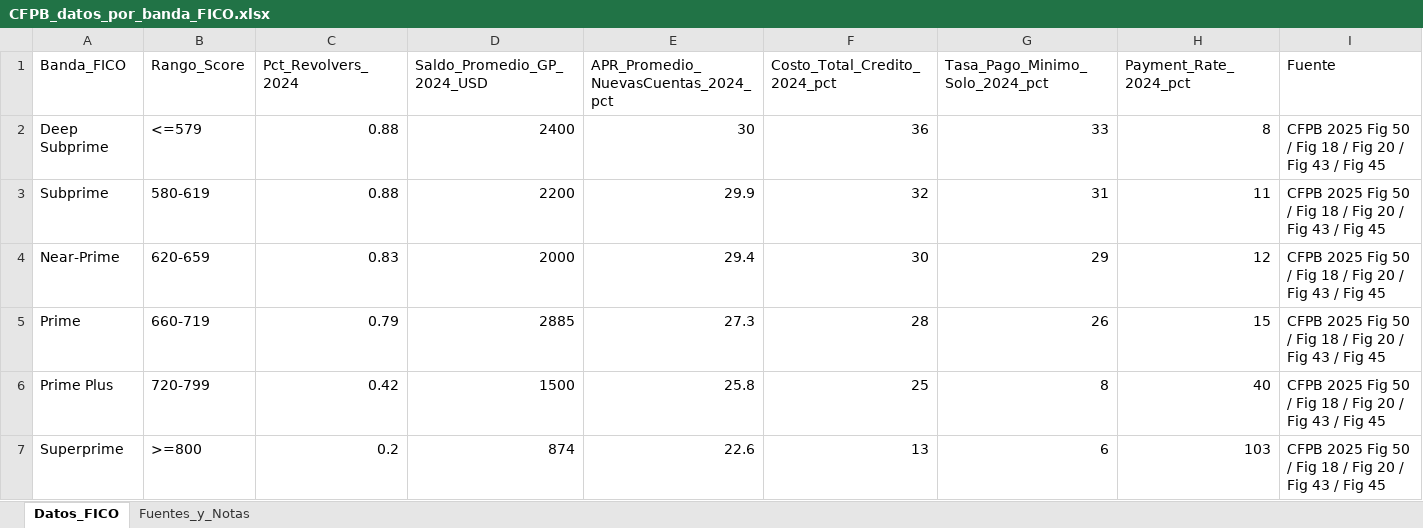
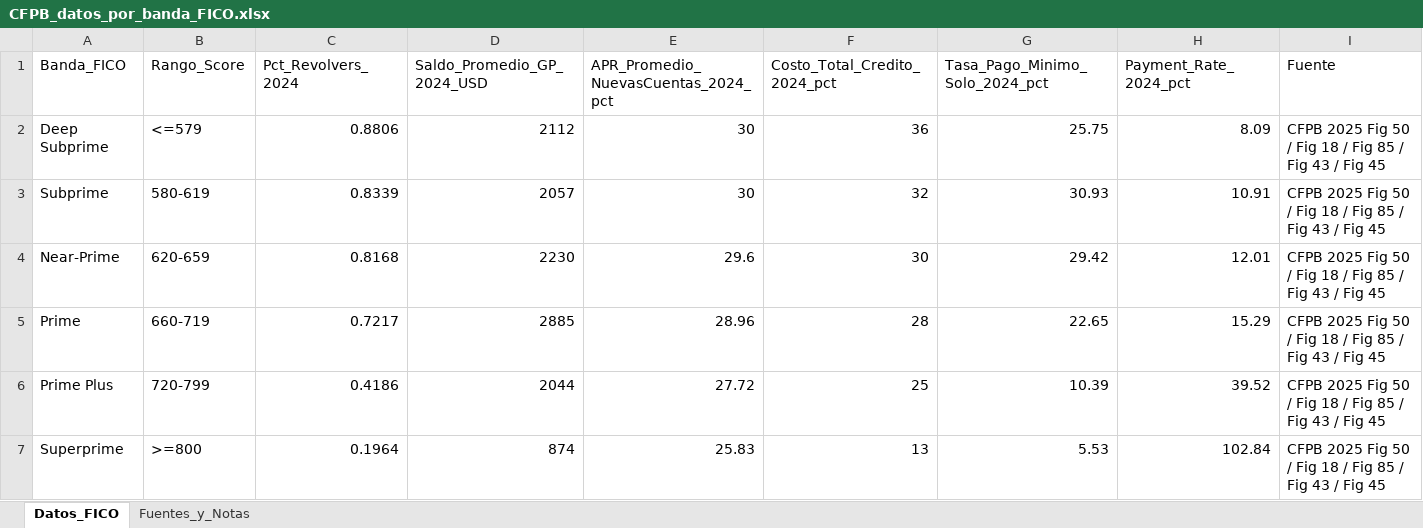
Before and after one commit to diazernesto78/Simulador-LTV, an Excel workbook: datos/CFPB_datos_por_banda_FICO.xlsx, sheet Datos_FICO, drawn as a sheet; values as stored, in another font and other column widths than the file's, no borders; the diff names each change by its address in the sheet, - before the commit and + after, or states it on an @@ line.

Commit message:
Add files via upload

```diff
--- a/datos/CFPB_datos_por_banda_FICO.xlsx (sheet Datos_FICO)
+++ b/datos/CFPB_datos_por_banda_FICO.xlsx (sheet Datos_FICO)
-C2 (Pct_Revolvers_2024): 0.88
+C2 (Pct_Revolvers_2024): 0.8806
-D2 (Saldo_Promedio_GP_2024_USD): 2400
+D2 (Saldo_Promedio_GP_2024_USD): 2112
-G2 (Tasa_Pago_Minimo_Solo_2024_pct): 33
+G2 (Tasa_Pago_Minimo_Solo_2024_pct): 25.75
-H2 (Payment_Rate_2024_pct): 8
+H2 (Payment_Rate_2024_pct): 8.09
-I2:I7 (Fuente): …/ Fig 20 / Fig…
+I2:I7 (Fuente): …/ Fig 85 / Fig…
-C3 (Pct_Revolvers_2024): 0.88
+C3 (Pct_Revolvers_2024): 0.8339
-D3 (Saldo_Promedio_GP_2024_USD): 2200
+D3 (Saldo_Promedio_GP_2024_USD): 2057
-E3: 29.9
+E3: 30
-G3 (Tasa_Pago_Minimo_Solo_2024_pct): 31
+G3 (Tasa_Pago_Minimo_Solo_2024_pct): 30.93
-H3 (Payment_Rate_2024_pct): 11
+H3 (Payment_Rate_2024_pct): 10.91
-C4 (Pct_Revolvers_2024): 0.83
+C4 (Pct_Revolvers_2024): 0.8168
-D4 (Saldo_Promedio_GP_2024_USD): 2000
+D4 (Saldo_Promedio_GP_2024_USD): 2230
-E4: 29.4
+E4: 29.6
-G4 (Tasa_Pago_Minimo_Solo_2024_pct): 29
+G4 (Tasa_Pago_Minimo_Solo_2024_pct): 29.42
-H4 (Payment_Rate_2024_pct): 12
+H4 (Payment_Rate_2024_pct): 12.01
-C5 (Pct_Revolvers_2024): 0.79
+C5 (Pct_Revolvers_2024): 0.7217
-E5: 27.3
+E5: 28.96
-G5 (Tasa_Pago_Minimo_Solo_2024_pct): 26
+G5 (Tasa_Pago_Minimo_Solo_2024_pct): 22.65
-H5 (Payment_Rate_2024_pct): 15
+H5 (Payment_Rate_2024_pct): 15.29
-C6 (Pct_Revolvers_2024): 0.42
+C6 (Pct_Revolvers_2024): 0.4186
-D6 (Saldo_Promedio_GP_2024_USD): 1500
+D6 (Saldo_Promedio_GP_2024_USD): 2044
-E6: 25.8
+E6: 27.72
-G6 (Tasa_Pago_Minimo_Solo_2024_pct): 8
+G6 (Tasa_Pago_Minimo_Solo_2024_pct): 10.39
-H6 (Payment_Rate_2024_pct): 40
+H6 (Payment_Rate_2024_pct): 39.52
-C7 (Pct_Revolvers_2024): 0.2
+C7 (Pct_Revolvers_2024): 0.1964
-E7: 22.6
+E7: 25.83
-G7 (Tasa_Pago_Minimo_Solo_2024_pct): 6
+G7 (Tasa_Pago_Minimo_Solo_2024_pct): 5.53
-H7 (Payment_Rate_2024_pct): 103
+H7 (Payment_Rate_2024_pct): 102.84
```
Also changed, not shown: sheet Fuentes_y_Notas.
